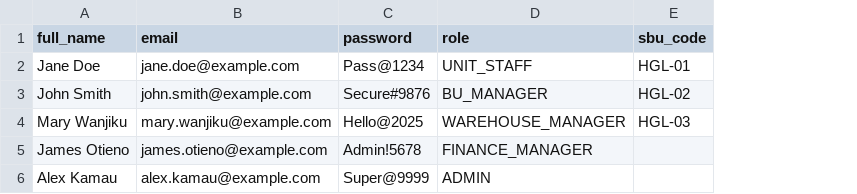
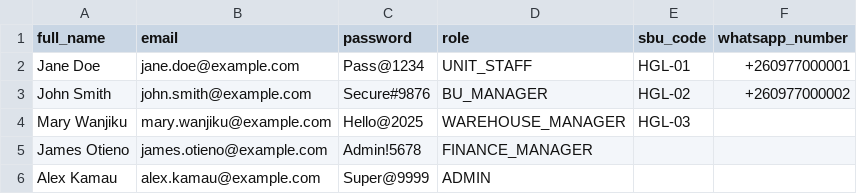
Before and after one commit to it756/hgl-wms, a CSV file: public/bulk_users_template.csv, drawn as a sheet; the diff names each change by its address in the sheet, - before the commit and + after, or states it on an @@ line.

```diff
--- a/public/bulk_users_template.csv
+++ b/public/bulk_users_template.csv
+column F (whatsapp_number), rows 2-3: +260977000001 | +260977000002
```
Also changed, not shown: 35 other files.
